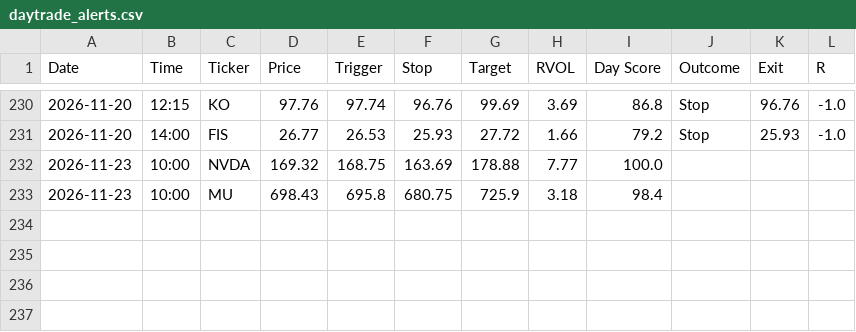
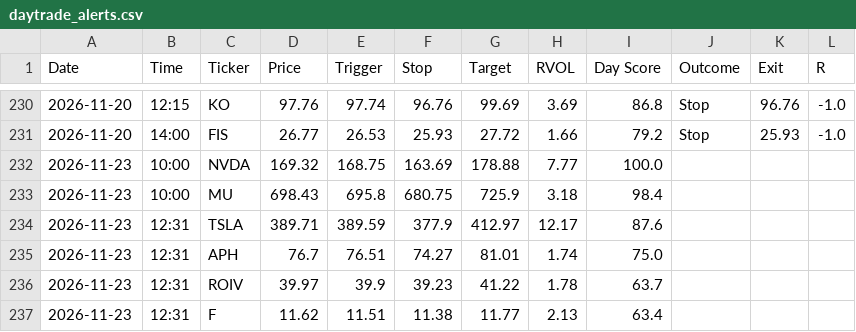
Before and after one commit to wolfmanex/trading-dashboard, a CSV file: daytrade_alerts.csv, drawn as a sheet; only a part is shown, gaps mark what is left out; the diff names each change by its address in the sheet, - before the commit and + after, or states it on an @@ line.

```diff
--- a/daytrade_alerts.csv
+++ b/daytrade_alerts.csv
+row 234: 2026-11-23 | 12:31 | TSLA | 389.71 | 389.59 | 377.9 | 412.97 | 12.17 | 87.6
+row 235: 2026-11-23 | 12:31 | APH | 76.7 | 76.51 | 74.27 | 81.01 | 1.74 | 75.0
+row 236: 2026-11-23 | 12:31 | ROIV | 39.97 | 39.9 | 39.23 | 41.22 | 1.78 | 63.7
+row 237: 2026-11-23 | 12:31 | F | 11.62 | 11.51 | 11.38 | 11.77 | 2.13 | 63.4
```
